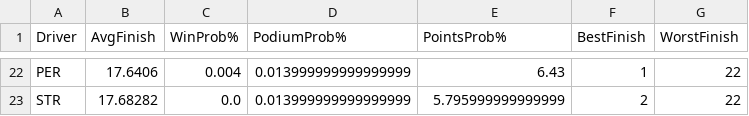
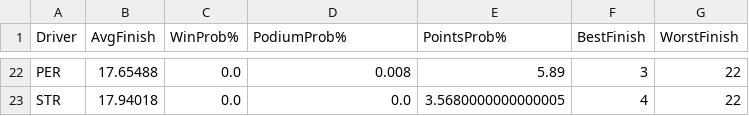
Before and after one commit to Kummorrii/f1-race-predictor, a CSV file: simulation_results.csv, drawn as a sheet; only a part is shown, gaps mark what is left out; the diff covers the shown part only; the diff names each change by its address in the sheet, - before the commit and + after, or states it on an @@ line.

```diff
--- a/simulation_results.csv
+++ b/simulation_results.csv
-B22 (AvgFinish): 17.6406
+B22 (AvgFinish): 17.65488
-C22 (WinProb%): 0.004
+C22 (WinProb%): 0.0
-D22 (PodiumProb%): 0.013999999999999999
+D22 (PodiumProb%): 0.008
-E22 (PointsProb%): 6.43
+E22 (PointsProb%): 5.89
-F22 (BestFinish): 1
+F22 (BestFinish): 3
-B23 (AvgFinish): 17.68282
+B23 (AvgFinish): 17.94018
-D23 (PodiumProb%): 0.013999999999999999
+D23 (PodiumProb%): 0.0
-E23 (PointsProb%): 5.795999999999999
+E23 (PointsProb%): 3.5680000000000005
-F23 (BestFinish): 2
+F23 (BestFinish): 4
```
Also changed, not shown: 9 added rows, 9 removed rows and 44 edited cells elsewhere in this file, f1_data/processed_features.csv, f1_data/race_results_2026.csv, 4 other files.
